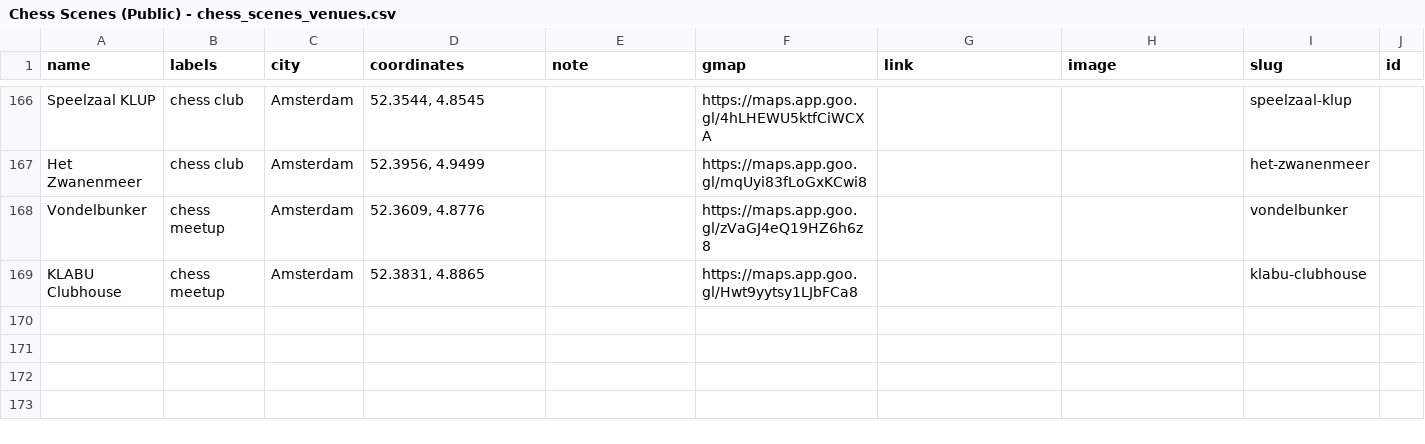
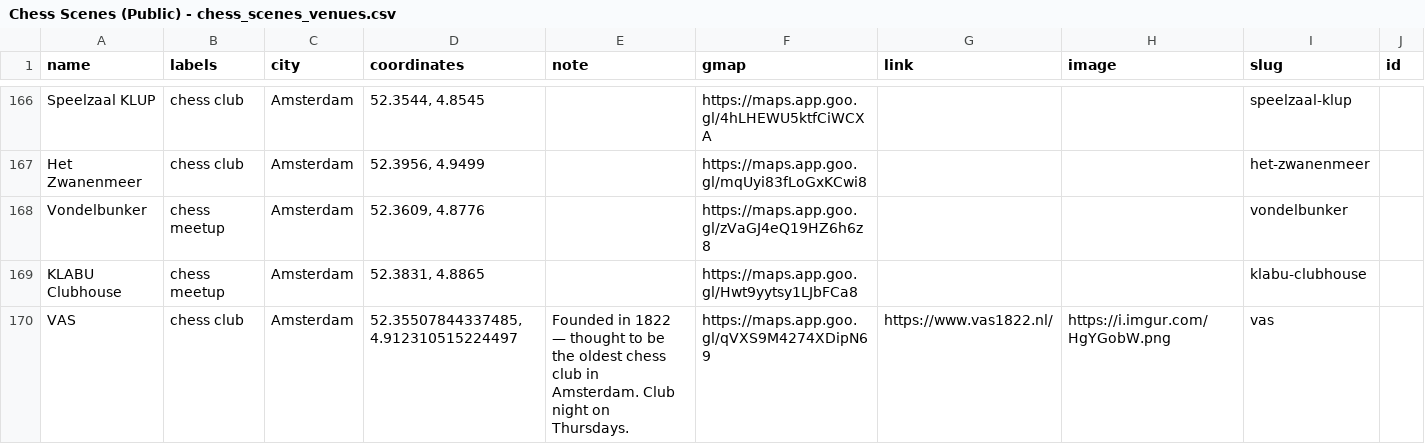
Before and after one commit to harman28/chessscenes, a CSV file: Chess Scenes (Public) - chess_scenes_venues.csv, drawn as a sheet; only a part is shown, gaps mark what is left out; the diff names each change by its address in the sheet, - before the commit and + after, or states it on an @@ line.

```diff
--- a/Chess Scenes (Public) - chess_scenes_venues.csv
+++ b/Chess Scenes (Public) - chess_scenes_venues.csv
+row 170: VAS | chess club | Amsterdam | 52.35507844337485, 4.912310515224497 | Founded in 1822 — thought to be the oldest chess club in Amsterdam. Club night on Thursdays. | https://maps.app.goo.gl/qVXS9M4274XDipN69 | https://www.vas1822.nl/ | https://i.imgur.com/HgYGobW.png | vas
```
Also changed, not shown: 2 other files.
